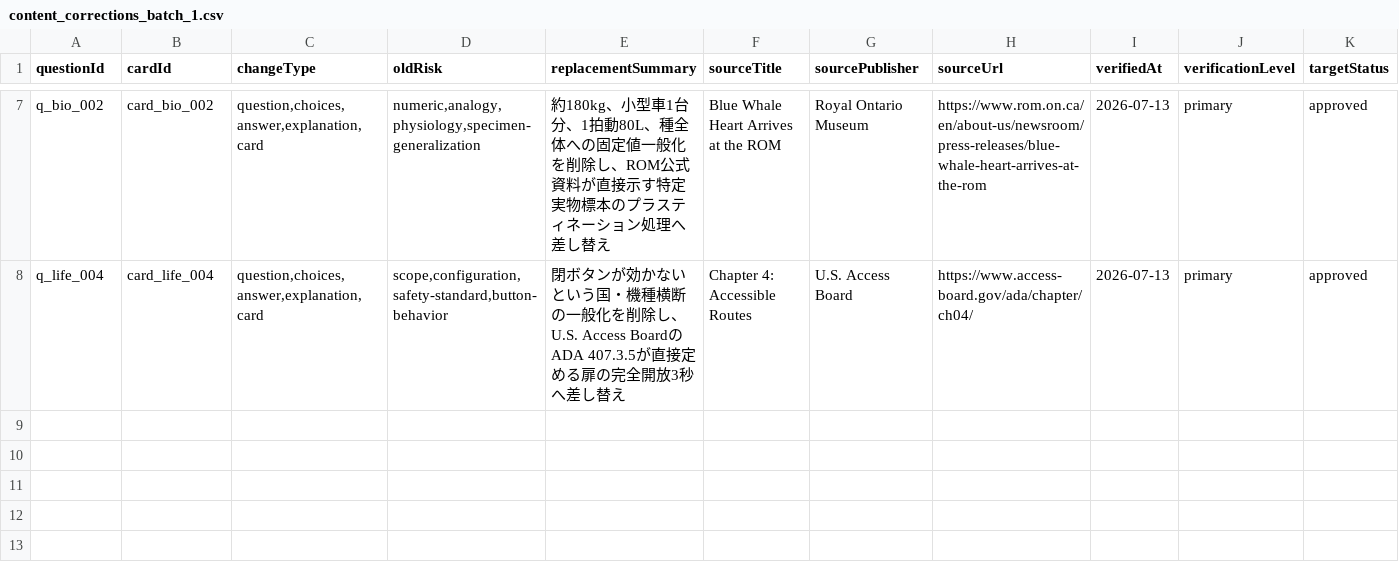
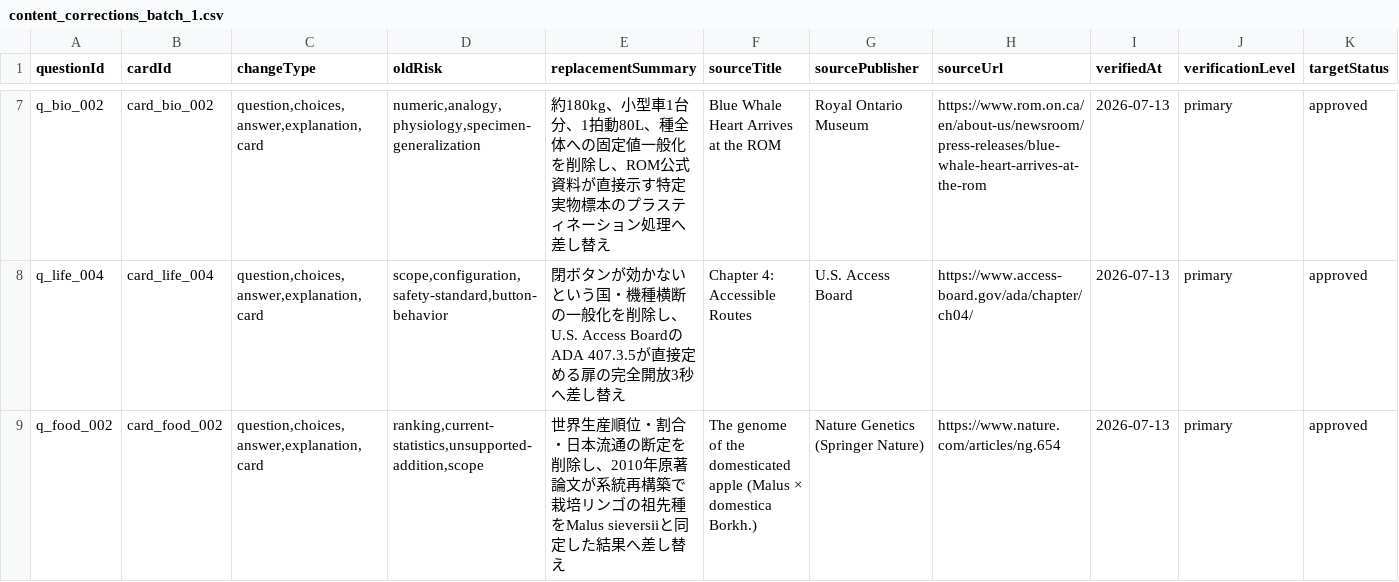
Before and after one commit to kaenozu/hee_no_tane, a CSV file: review/content_corrections_batch_1.csv, drawn as a sheet; only a part is shown, gaps mark what is left out.

```diff
--- a/review/content_corrections_batch_1.csv
+++ b/review/content_corrections_batch_1.csv
@@ -8 +8,2 @@ q_bio_002,card_bio_002,"question,choices,answer,explanation,card","numeric,analo
 q_life_004,card_life_004,"question,choices,answer,explanation,card","scope,configuration,safety-standard,button-behavior","閉ボタンが効かないという国・機種横断の一般化を削除し、U.S. Access BoardのADA 407.3.5が直接定める扉の完全開放3秒へ差し替え",Chapter 4: Accessible Routes,U.S. Access Board,https://www.access-board.gov/ada/chapter/ch04/,2026-07-13,primary,approved
+q_food_002,card_food_002,"question,choices,answer,explanation,card","ranking,current-statistics,unsupported-addition,scope","世界生産順位・割合・日本流通の断定を削除し、2010年原著論文が系統再構築で栽培リンゴの祖先種をMalus sieversiiと同定した結果へ差し替え",The genome of the domesticated apple (Malus × domestica Borkh.),Nature Genetics (Springer Nature),https://www.nature.com/articles/ng.654,2026-07-13,primary,approved
```
Also changed, not shown: 7 other files.
